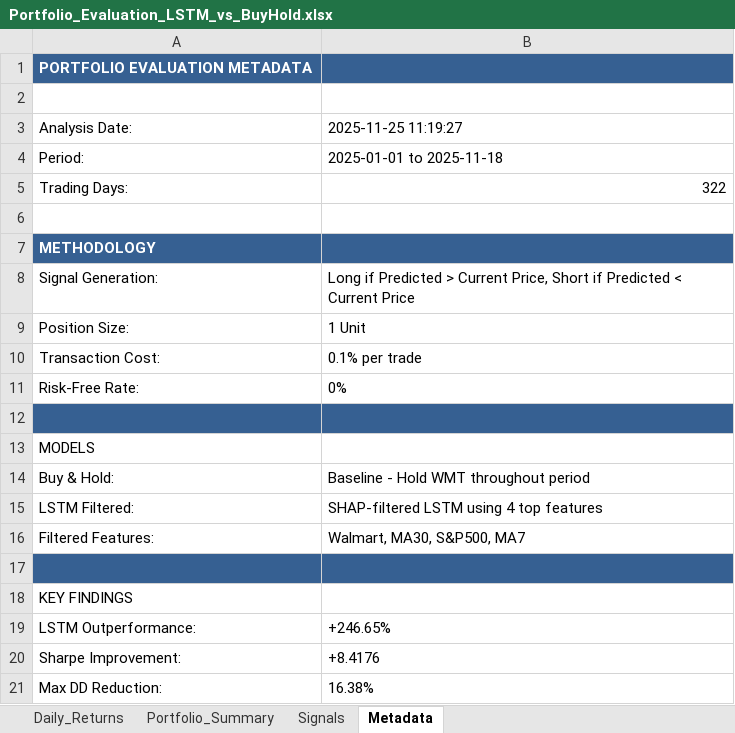
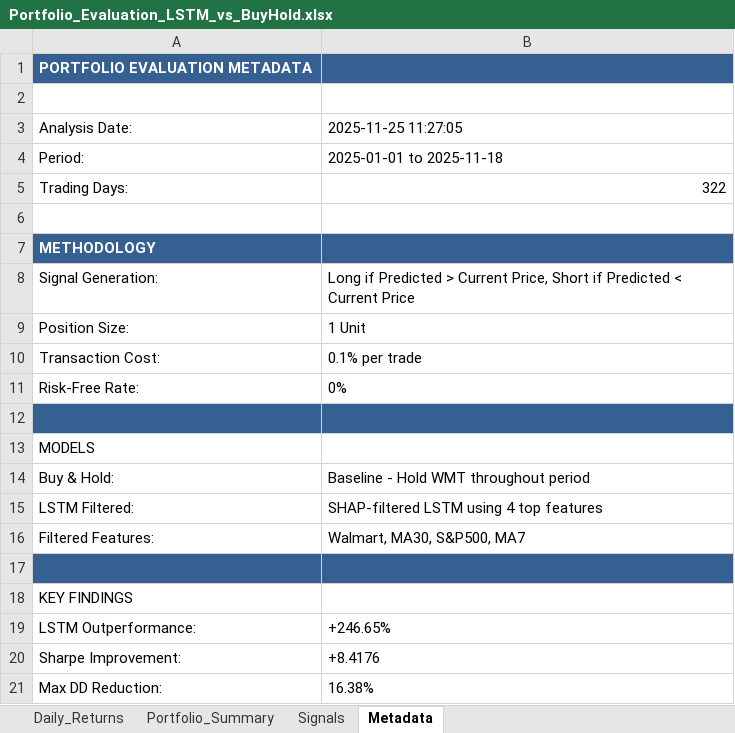
Before and after one commit to HiketheMike/BWIN-Project, an Excel workbook: portfolio_results/Portfolio_Evaluation_LSTM_vs_BuyHold.xlsx, sheet Metadata, drawn as a sheet; values as stored, in another font and other column widths than the file's, no borders; the diff names each change by its address in the sheet, - before the commit and + after, or states it on an @@ line.

```diff
--- a/portfolio_results/Portfolio_Evaluation_LSTM_vs_BuyHold.xlsx (sheet Metadata)
+++ b/portfolio_results/Portfolio_Evaluation_LSTM_vs_BuyHold.xlsx (sheet Metadata)
-B3: 2025-11-25 11:19:27
+B3: 2025-11-25 11:27:05
```
Also changed, not shown: 1 other file.
